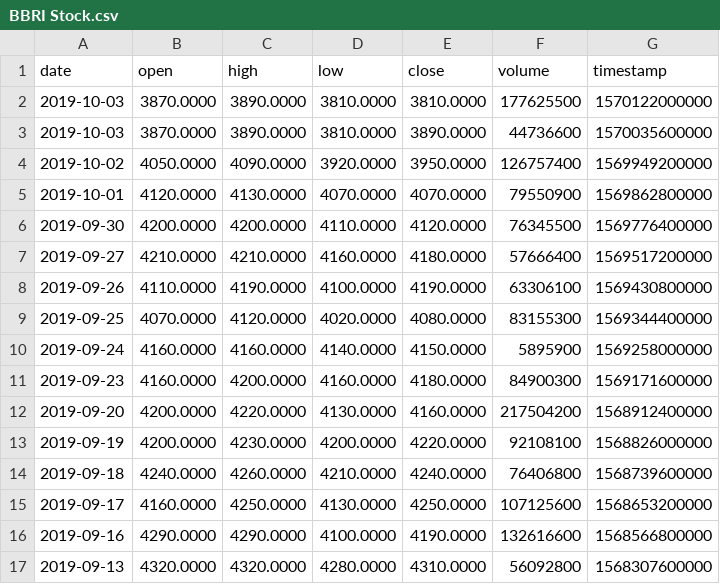
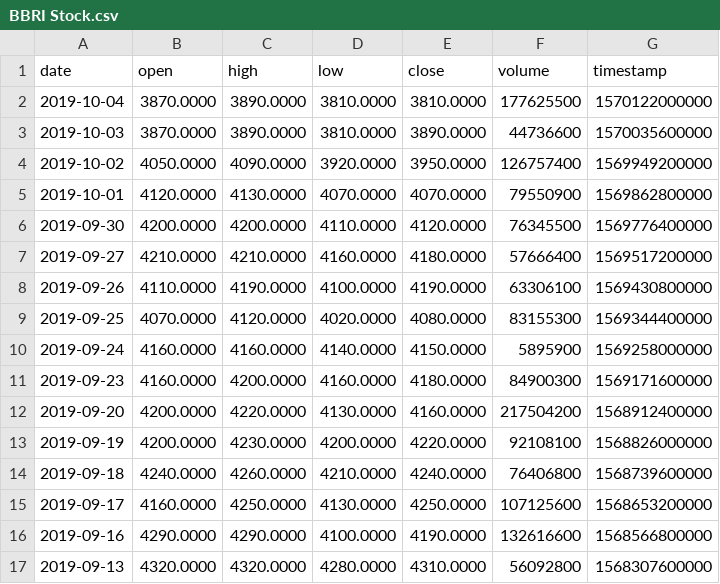
Before and after one commit to VolantisBRI/VolantisProject, a CSV file: Stocks/BBRI Stock.csv, drawn as a sheet.

Commit message:
Update BBRI Stock.csv

```diff
--- a/Stocks/BBRI Stock.csv
+++ b/Stocks/BBRI Stock.csv
@@ -1,3 +1,3 @@
 date,open,high,low,close,volume,timestamp
-2019-10-03,3870.0000,3890.0000,3810.0000,3810.0000,177625500,1570122000000
+2019-10-04,3870.0000,3890.0000,3810.0000,3810.0000,177625500,1570122000000
 2019-10-03,3870.0000,3890.0000,3810.0000,3890.0000,44736600,1570035600000
```
